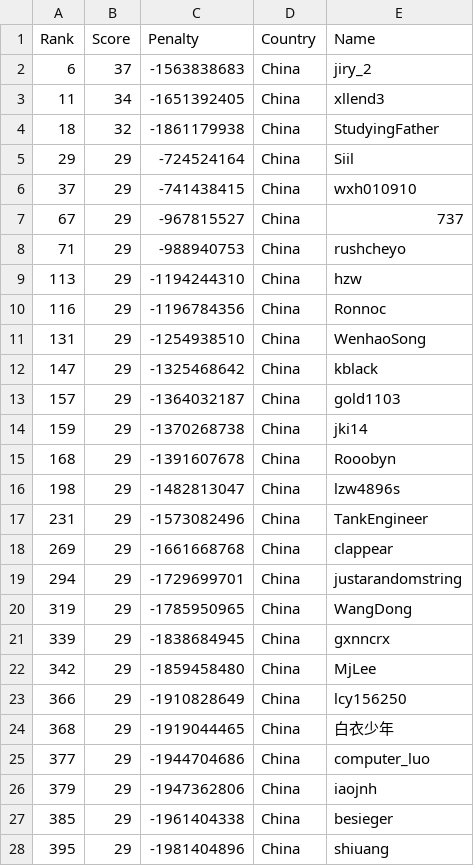
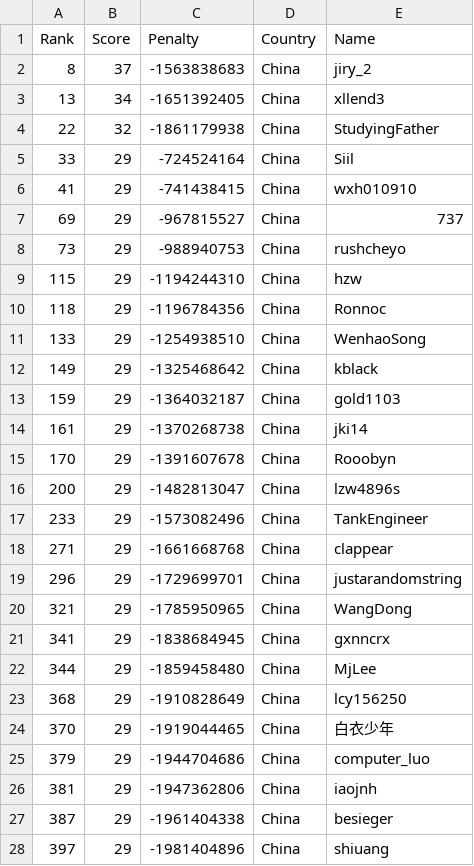
Before and after one commit to Sea-n/GCJ-score, a TSV file: 2020-Round1B/China.tsv, drawn as a sheet; only a part is shown; the diff covers the shown part only.

```diff
--- a/2020-Round1B/China.tsv
+++ b/2020-Round1B/China.tsv
@@ -1,28 +1,28 @@
 Rank	Score	Penalty	Country	Name
-6	37	-1563838683	China	jiry_2
-11	34	-1651392405	China	xllend3
-18	32	-1861179938	China	StudyingFather
-29	29	-724524164	China	Siil
-37	29	-741438415	China	wxh010910
-67	29	-967815527	China	737
-71	29	-988940753	China	rushcheyo
-113	29	-1194244310	China	hzw
-116	29	-1196784356	China	Ronnoc
-131	29	-1254938510	China	WenhaoSong
-147	29	-1325468642	China	kblack
-157	29	-1364032187	China	gold1103
-159	29	-1370268738	China	jki14
-168	29	-1391607678	China	Rooobyn
-198	29	-1482813047	China	lzw4896s
-231	29	-1573082496	China	TankEngineer
-269	29	-1661668768	China	clappear
-294	29	-1729699701	China	justarandomstring
-319	29	-1785950965	China	WangDong
-339	29	-1838684945	China	gxnncrx
-342	29	-1859458480	China	MjLee
-366	29	-1910828649	China	lcy156250
-368	29	-1919044465	China	白衣少年
-377	29	-1944704686	China	computer_luo
-379	29	-1947362806	China	iaojnh
-385	29	-1961404338	China	besieger
-395	29	-1981404896	China	shiuang
+8	37	-1563838683	China	jiry_2
+13	34	-1651392405	China	xllend3
+22	32	-1861179938	China	StudyingFather
+33	29	-724524164	China	Siil
+41	29	-741438415	China	wxh010910
+69	29	-967815527	China	737
+73	29	-988940753	China	rushcheyo
+115	29	-1194244310	China	hzw
+118	29	-1196784356	China	Ronnoc
+133	29	-1254938510	China	WenhaoSong
+149	29	-1325468642	China	kblack
+159	29	-1364032187	China	gold1103
+161	29	-1370268738	China	jki14
+170	29	-1391607678	China	Rooobyn
+200	29	-1482813047	China	lzw4896s
+233	29	-1573082496	China	TankEngineer
+271	29	-1661668768	China	clappear
+296	29	-1729699701	China	justarandomstring
+321	29	-1785950965	China	WangDong
+341	29	-1838684945	China	gxnncrx
+344	29	-1859458480	China	MjLee
+368	29	-1910828649	China	lcy156250
+370	29	-1919044465	China	白衣少年
+379	29	-1944704686	China	computer_luo
+381	29	-1947362806	China	iaojnh
+387	29	-1961404338	China	besieger
+397	29	-1981404896	China	shiuang
```
Also changed, not shown: 11 added rows, 5 removed rows and 28 edited cells elsewhere in this file, 2020-Round1B/ALL.tsv, 2020-Round1B/India.tsv, 8 other files.
